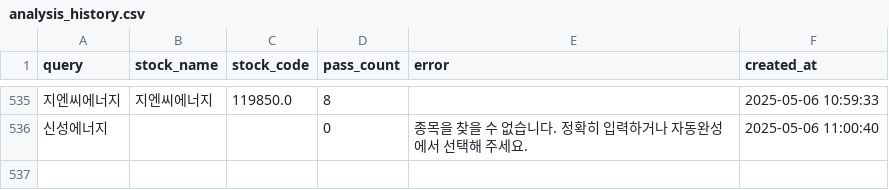
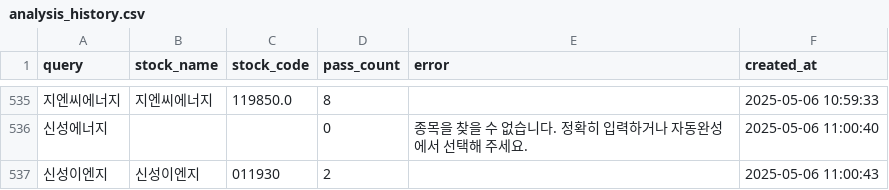
Before and after one commit to MinHoBinE/minhobin, a CSV file: data/analysis_history.csv, drawn as a sheet; only a part is shown, gaps mark what is left out; the diff names each change by its address in the sheet, - before the commit and + after, or states it on an @@ line.

Commit message:
Add analysis history: 신성이엔지

```diff
--- a/data/analysis_history.csv
+++ b/data/analysis_history.csv
+row 537: 신성이엔지 | 신성이엔지 | 011930 | 2 |  | 2025-05-06 11:00:43
```
